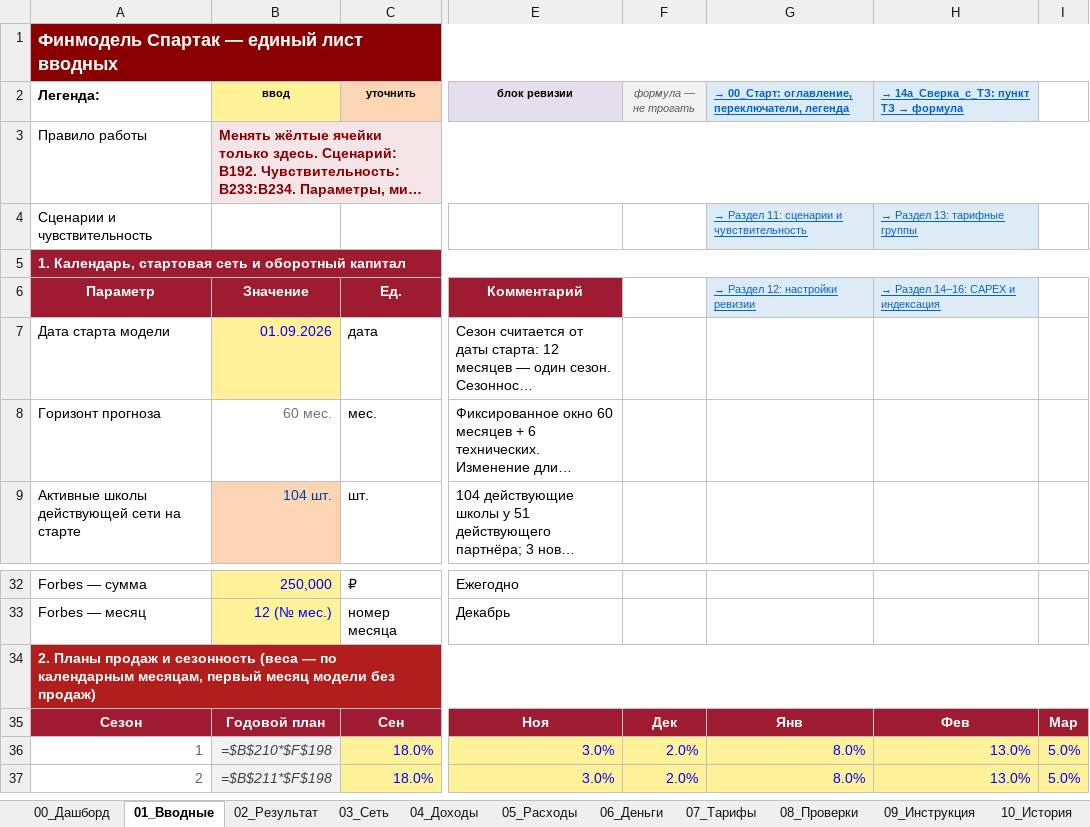
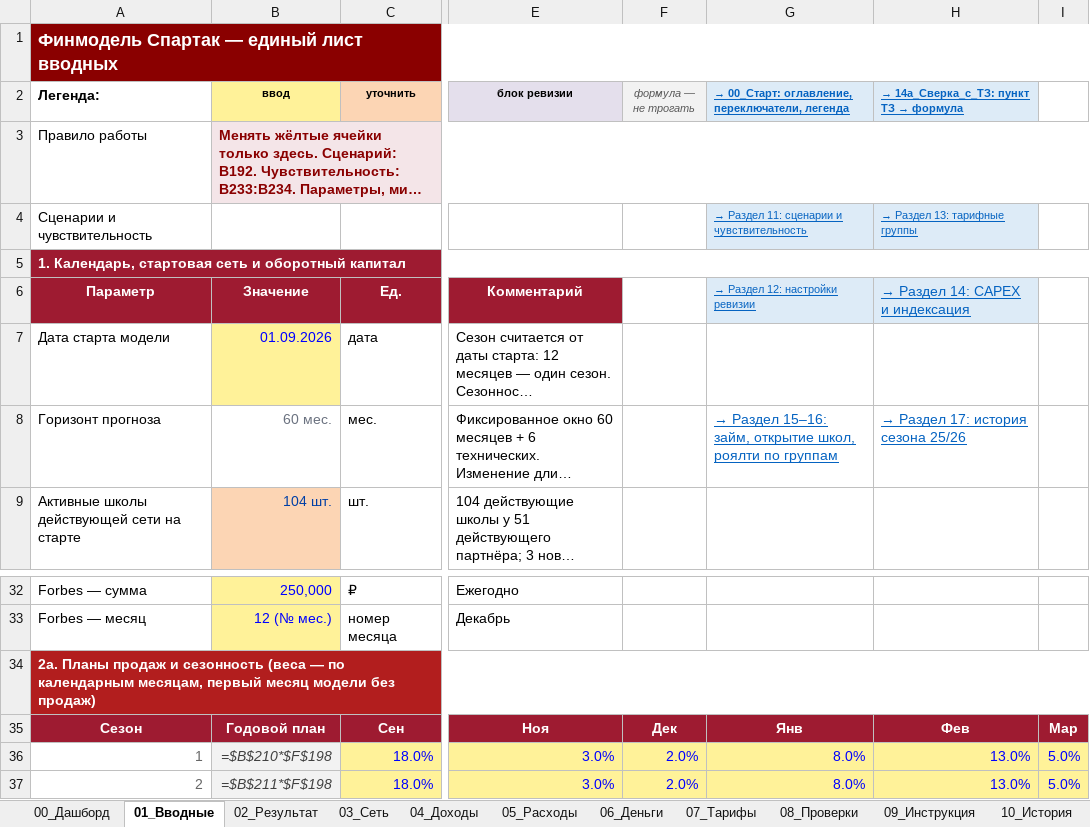
Before and after one commit to vsalenko2026/Spartak, an Excel workbook: model/Spartak_V9_0.xlsx, sheet 01_Вводные, drawn as a sheet; only a part is shown, gaps mark what is left out; long unchanged cells end in …; values as stored, in another font and other column widths than the file's, no borders; formulas without a stored value are shown as written; the diff names each change by its address in the sheet, - before the commit and + after, or states it on an @@ line.

```diff
--- a/model/Spartak_V9_0.xlsx (sheet 01_Вводные)
+++ b/model/Spartak_V9_0.xlsx (sheet 01_Вводные)
-H6: → Раздел 14–16: CAPEX и индексация
+H6: → Раздел 14: CAPEX и индексация
@@ H6 text size: larger @@
-G8: (empty)
+G8: → Раздел 15–16: займ, открытие школ, роялти по группам
-H8: (empty)
+H8: → Раздел 17: история сезона 25/26
-A34 (Легенда:): 2. Планы продаж…
+A34 (Легенда:): 2а. Планы продаж…
```
Also changed, not shown: 4 other files.
